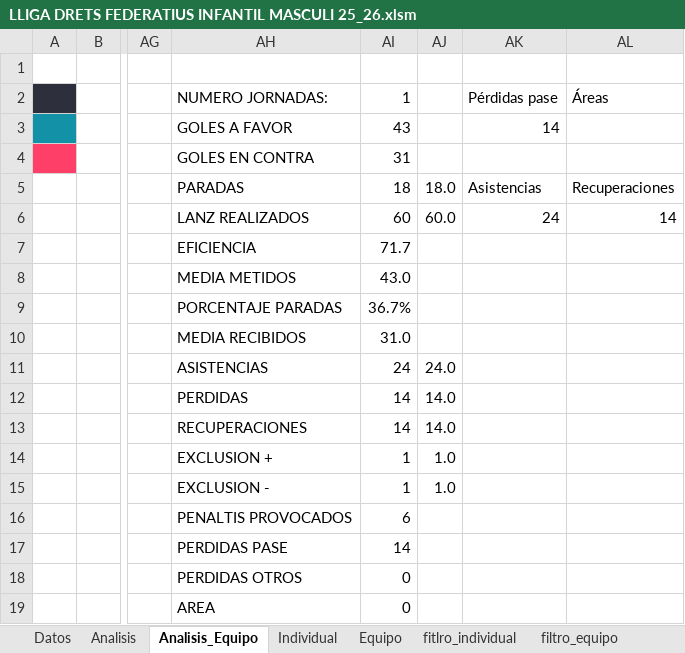
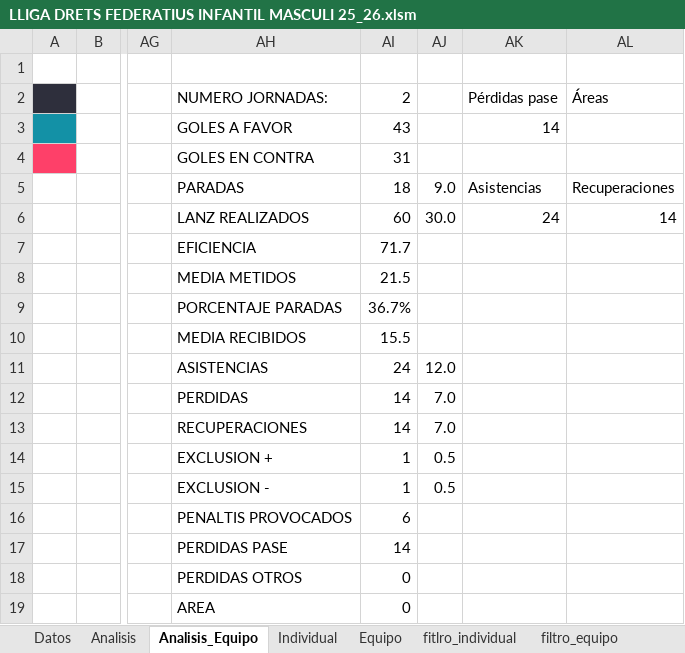
Before and after one commit to leonardoespejo1978-droid/handbol, an Excel workbook: public/2026/LLIGA DRETS FEDERATIUS INFANTIL MASCULI 25_26.xlsm, sheet Analisis_Equipo, drawn as a sheet; only a part is shown, gaps mark what is left out; values as stored, in another font and other column widths than the file's, no borders; charts and pictures not drawn; the diff names each change by its address in the sheet, - before the commit and + after, or states it on an @@ line.

```diff
--- a/public/2026/LLIGA DRETS FEDERATIUS INFANTIL MASCULI 25_26.xlsm (sheet Analisis_Equipo)
+++ b/public/2026/LLIGA DRETS FEDERATIUS INFANTIL MASCULI 25_26.xlsm (sheet Analisis_Equipo)
-AI2: 1
+AI2: 2
-AJ5: 18.0
+AJ5: 9.0
-AJ6: 60.0
+AJ6: 30.0
-AI8: 43.0
+AI8: 21.5
-AI10: 31.0
+AI10: 15.5
-AJ11: 24.0
+AJ11: 12.0
-AJ12:AJ13: 14.0
+AJ12:AJ13: 7.0
-AJ14:AJ15: 1.0
+AJ14:AJ15: 0.5
```
Also changed, not shown: sheet Datos, sheet Analisis, charts or pictures, 4 other files.
